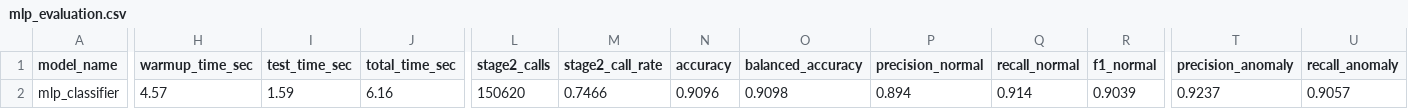
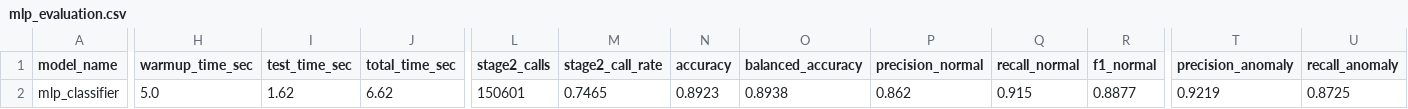
Before and after one commit to meryphone/network-intrusion-detection-AI, a CSV file: evaluation/mlp/cores_iot/mlp_evaluation.csv, drawn as a sheet; only a part is shown, gaps mark what is left out; the diff covers the shown part only; the diff names each change by its address in the sheet, - before the commit and + after, or states it on an @@ line.

```diff
--- a/evaluation/mlp/cores_iot/mlp_evaluation.csv
+++ b/evaluation/mlp/cores_iot/mlp_evaluation.csv
-H2 (warmup_time_sec): 4.57
+H2 (warmup_time_sec): 5.0
-I2 (test_time_sec): 1.59
+I2 (test_time_sec): 1.62
-J2 (total_time_sec): 6.16
+J2 (total_time_sec): 6.62
-L2 (stage2_calls): 150620
+L2 (stage2_calls): 150601
-M2 (stage2_call_rate): 0.7466
+M2 (stage2_call_rate): 0.7465
-N2 (accuracy): 0.9096
+N2 (accuracy): 0.8923
-O2 (balanced_accuracy): 0.9098
+O2 (balanced_accuracy): 0.8938
-P2 (precision_normal): 0.894
+P2 (precision_normal): 0.862
-Q2 (recall_normal): 0.914
+Q2 (recall_normal): 0.915
-R2 (f1_normal): 0.9039
+R2 (f1_normal): 0.8877
-T2 (precision_anomaly): 0.9237
+T2 (precision_anomaly): 0.9219
-U2 (recall_anomaly): 0.9057
+U2 (recall_anomaly): 0.8725
```
Also changed, not shown: 9 edited cells elsewhere in this file, evaluation/ensemble/cores_iot/ensemble_evaluation.csv, evaluation/ensemble/kdd/ensemble_evaluation.csv, 18 other files.
